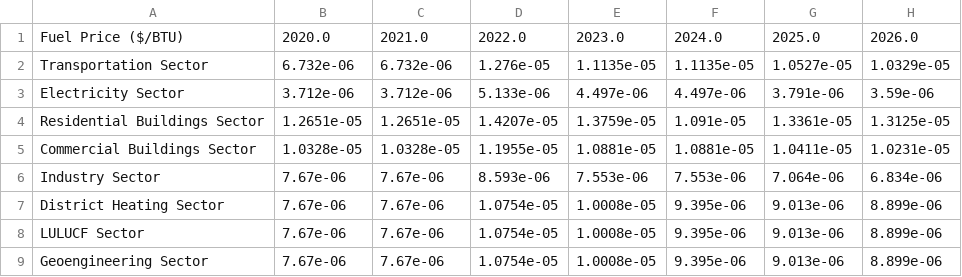
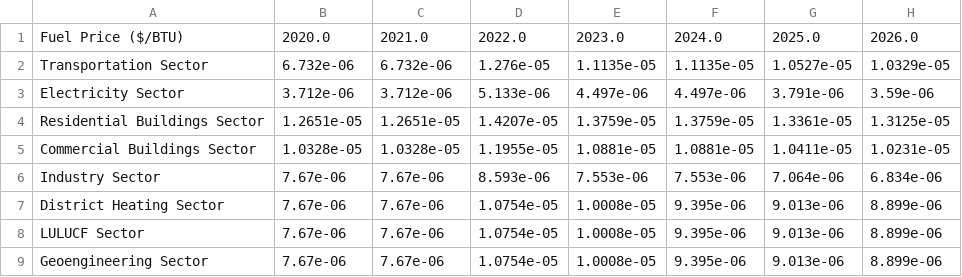
Before and after one commit to EnergyInnovation/eps-rhodeisland, a CSV file: InputData/fuels/BFPaT/BFPaT-pretax-natgas.csv, drawn as a sheet; only a part is shown; the diff names each change by its address in the sheet, - before the commit and + after, or states it on an @@ line.

```diff
--- a/InputData/fuels/BFPaT/BFPaT-pretax-natgas.csv
+++ b/InputData/fuels/BFPaT/BFPaT-pretax-natgas.csv
-F4: 1.091e-05
+F4: 1.3759e-05
```
Also changed, not shown: InputData/elec/BPMCCS/BPMCCS.csv, InputData/fuels/BFPaT/BFPaT-fueltax-natgas.csv, 11 other files.
